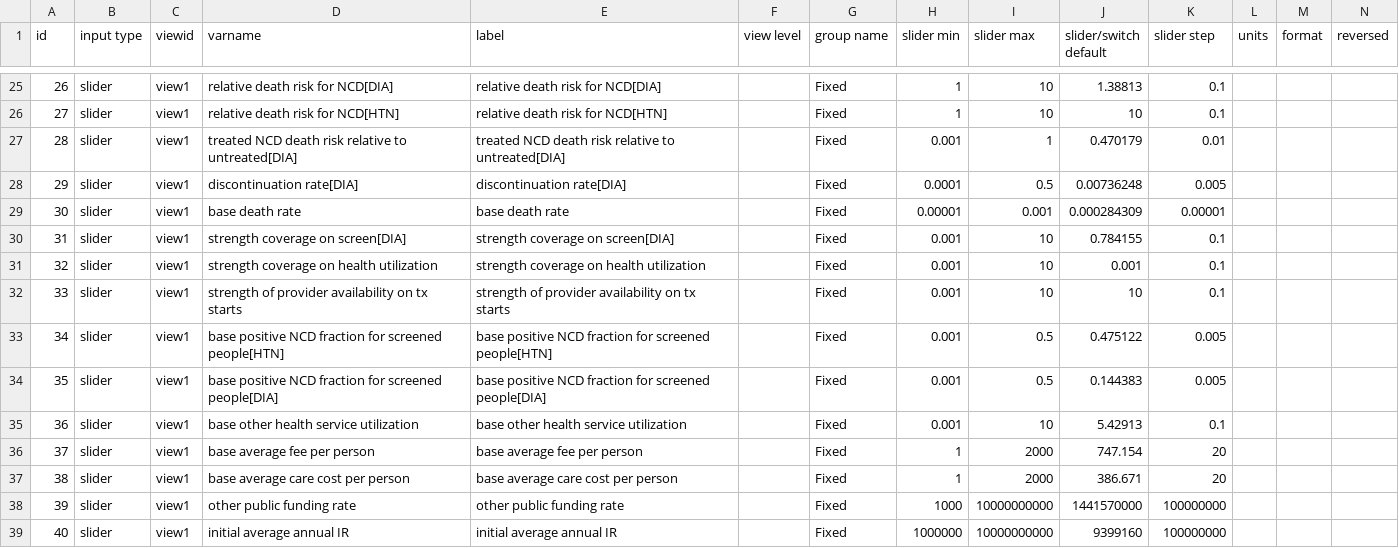
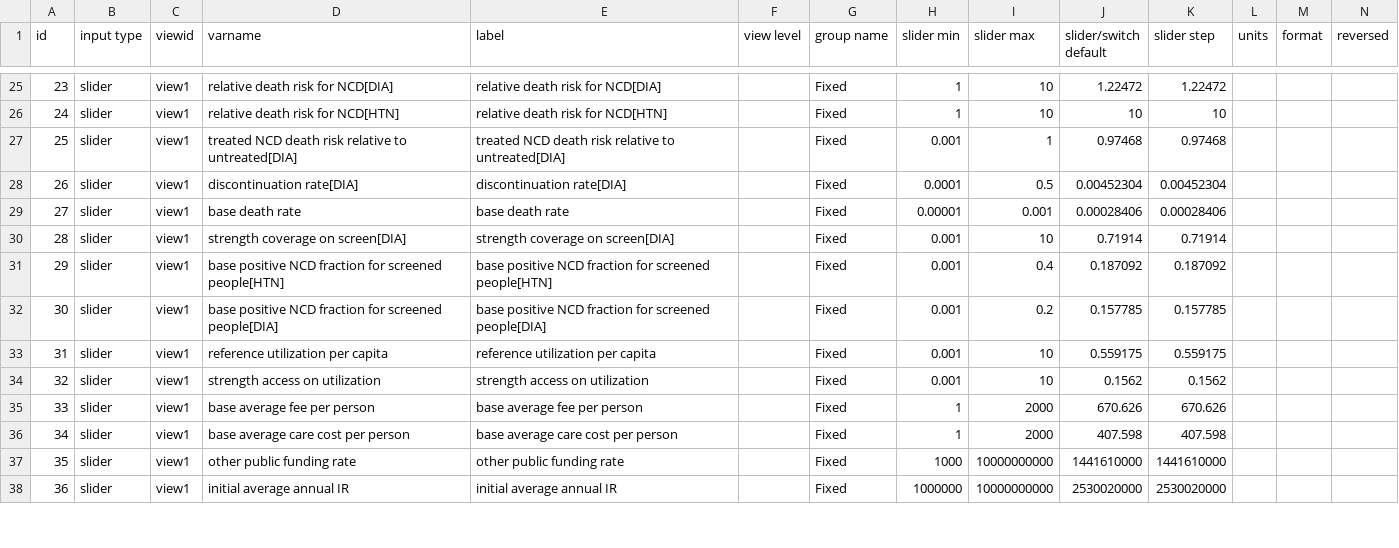
Before and after one commit to MJ-LAB-Harvard/ethiopiahcf, a CSV file: config/inputs.csv, drawn as a sheet; only a part is shown, gaps mark what is left out; removed rows and columns are numbered as before the commit, all else as after; rows hold the shown columns only; the diff covers the shown part only; the diff names each change by its address in the sheet, - before the commit and + after, or states it on an @@ line.

Commit message:
Upgrade to revised Vensim model (V25) with new calibration
Replaces EthiopiaHCF-V24_utilization.mdl with EthiopiaHCF-V25_MJ.mdl,
drops the now-unused Parameters.dat and Vensim optimizer output files,
converts two DELAY FIXED equations to DELAY1I (JS code gen doesn't
support DELAY FIXED), and fixes the reimbursement-delay slider so
moving it up now correctly shortens the delay instead of lengthening it.

```diff
--- a/config/inputs.csv
+++ b/config/inputs.csv
@@ column A (id) renumbered from row 10 down @@
-J25 (slider/switch default): 1.38813
+J25 (slider/switch default): 1.22472
-K25 (slider step): 0.1
+K25 (slider step): 1.22472
-K26 (slider step): 0.1
+K26 (slider step): 10
-J27 (slider/switch default): 0.470179
+J27 (slider/switch default): 0.97468
-K27 (slider step): 0.01
+K27 (slider step): 0.97468
-J28 (slider/switch default): 0.00736248
+J28 (slider/switch default): 0.00452304
-K28 (slider step): 0.005
+K28 (slider step): 0.00452304
-J29 (slider/switch default): 0.000284309
+J29 (slider/switch default): 0.00028406
-K29 (slider step): 0.00001
+K29 (slider step): 0.00028406
-J30 (slider/switch default): 0.784155
+J30 (slider/switch default): 0.71914
-K30 (slider step): 0.1
+K30 (slider step): 0.71914
-row 31: 32 | slider | view1 | strength coverage on health utilization | strength coverage on health utilization |  | Fixed | 0.001 | 10 | 0.001 | 0.1
-row 32: 33 | slider | view1 | strength of provider availability on tx starts | strength of provider availability on tx starts |  | Fixed | 0.001 | 10 | 10 | 0.1
-I31 (slider max): 0.5
+I31 (slider max): 0.4
-J31 (slider/switch default): 0.475122
+J31 (slider/switch default): 0.187092
-K31 (slider step): 0.005
+K31 (slider step): 0.187092
-I32 (slider max): 0.5
+I32 (slider max): 0.2
-J32 (slider/switch default): 0.144383
+J32 (slider/switch default): 0.157785
-K32 (slider step): 0.005
+K32 (slider step): 0.157785
-D33 (varname): base other health service utilization
+D33 (varname): reference utilization per capita
-E33 (label): base other health service utilization
+E33 (label): reference utilization per capita
-J33 (slider/switch default): 5.42913
+J33 (slider/switch default): 0.559175
-K33 (slider step): 0.1
+K33 (slider step): 0.559175
+row 34: 32 | slider | view1 | strength access on utilization | strength access on utilization |  | Fixed | 0.001 | 10 | 0.1562 | 0.1562
-J35 (slider/switch default): 747.154
+J35 (slider/switch default): 670.626
-K35 (slider step): 20
+K35 (slider step): 670.626
-J36 (slider/switch default): 386.671
+J36 (slider/switch default): 407.598
-K36 (slider step): 20
+K36 (slider step): 407.598
-J37 (slider/switch default): 1441570000
+J37 (slider/switch default): 1441610000
-K37 (slider step): 100000000
+K37 (slider step): 1441610000
-J38 (slider/switch default): 9399160
+J38 (slider/switch default): 2530020000
-K38 (slider step): 100000000
+K38 (slider step): 2530020000
```
Also changed, not shown: 1 added row, 1 removed row and 55 edited cells elsewhere in this file, 9 other files.
